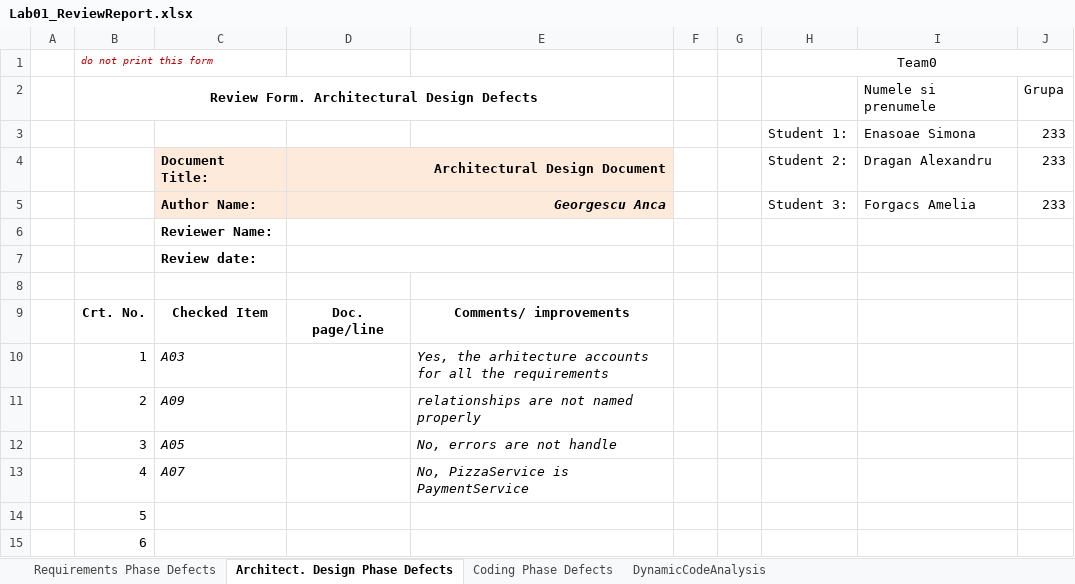
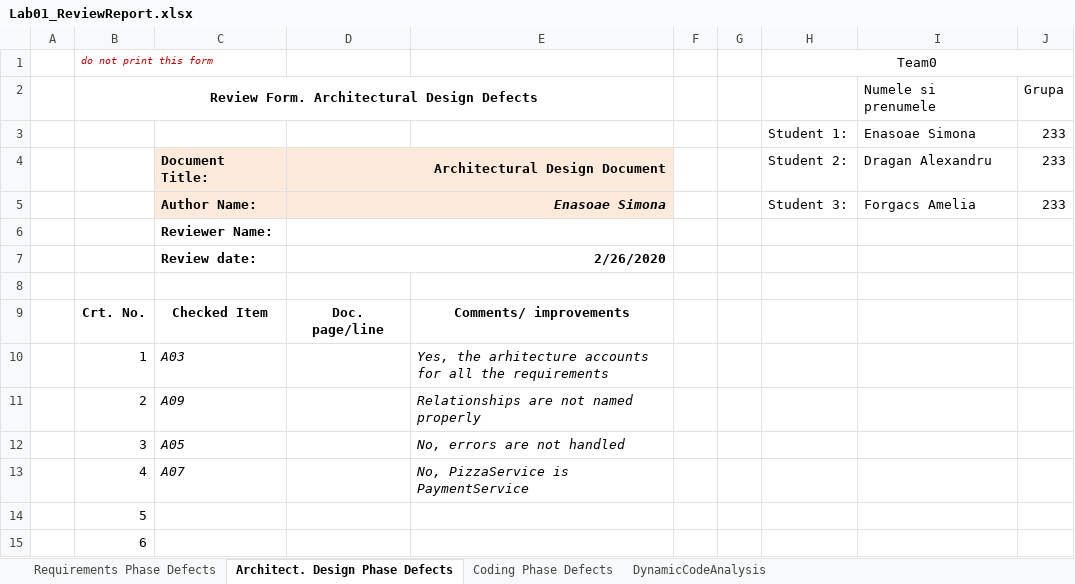
Before and after one commit to Ami13F/PizzaShop, an Excel workbook: Docs/Lab01/Lab01_ReviewReport.xlsx, sheet Architect. Design Phase Defects, drawn as a sheet; only a part is shown; values as stored, in another font and other column widths than the file's, no borders; the diff names each change by its address in the sheet, - before the commit and + after, or states it on an @@ line.

```diff
--- a/Docs/Lab01/Lab01_ReviewReport.xlsx (sheet Architect. Design Phase Defects)
+++ b/Docs/Lab01/Lab01_ReviewReport.xlsx (sheet Architect. Design Phase Defects)
-D5: Georgescu Anca
+D5: Enasoae Simona
-D7: (empty)
+D7: 2/26/2020
-E11: relationships are not named properly
+E11: Relationships are not named properly
-E12: No, errors are not handle
+E12: No, errors are not handled
```
Also changed, not shown: sheet Coding Phase Defects, sheet Requirements Phase Defects, sheet DynamicCodeAnalysis, 3 other files.
